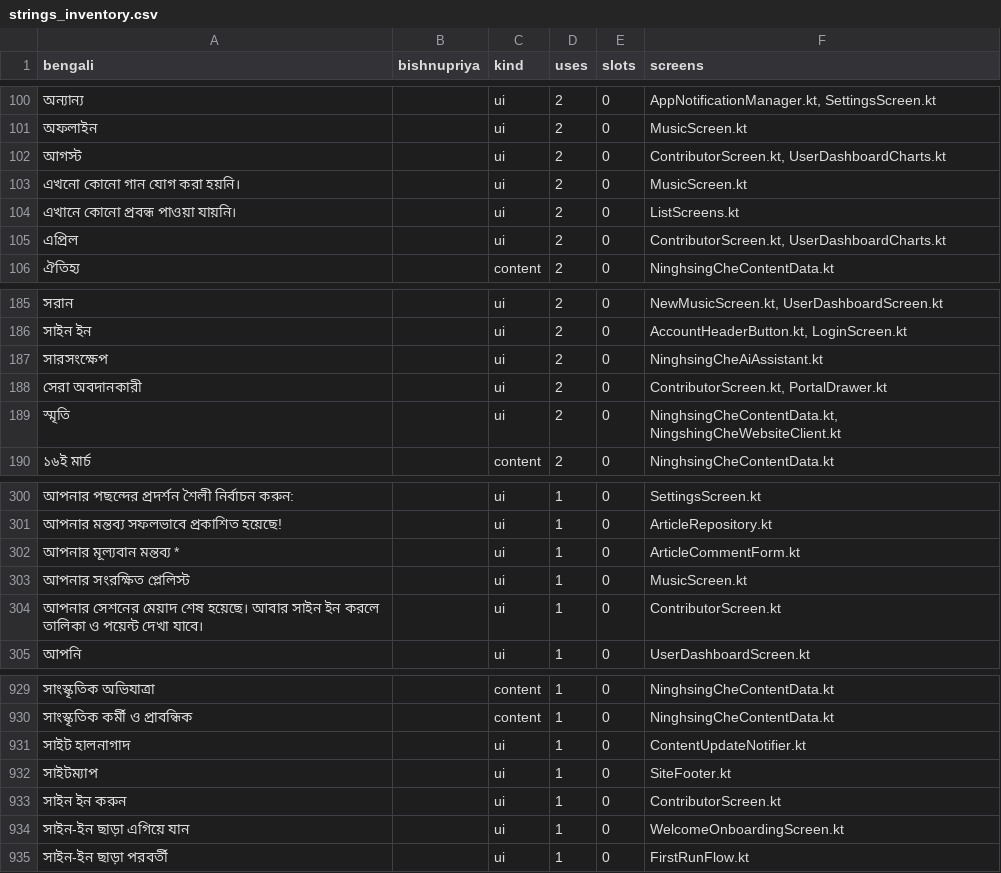
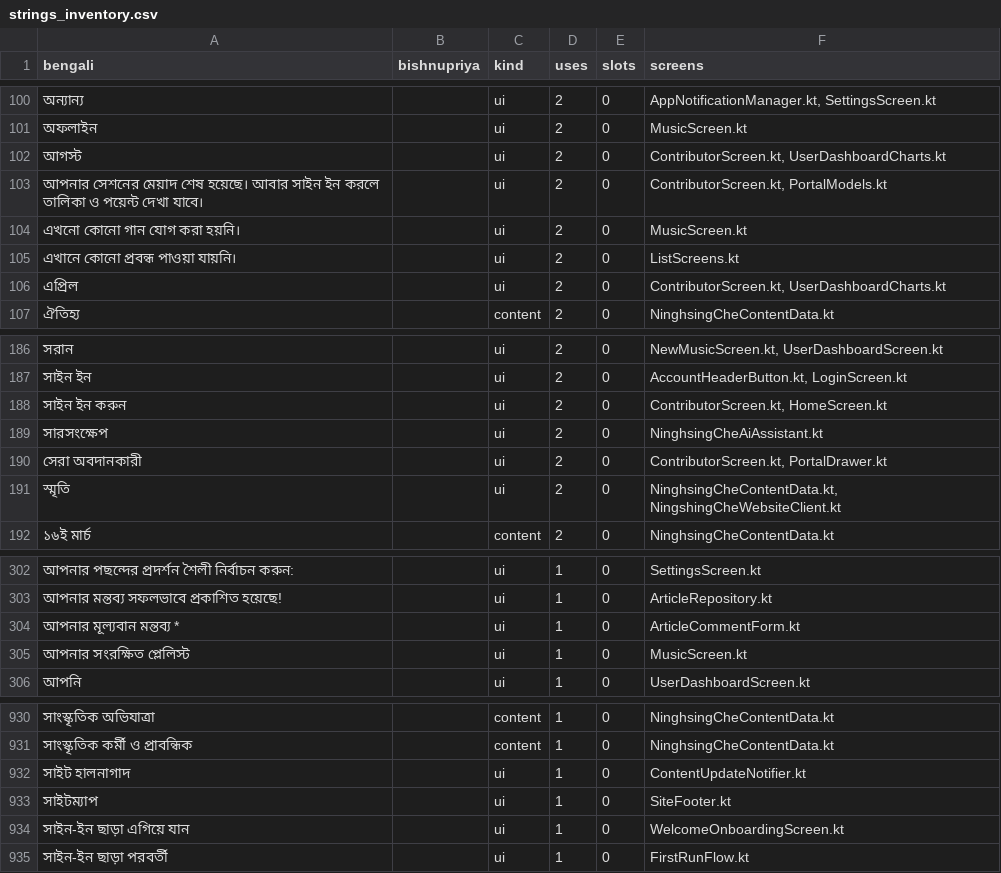
Before and after one commit to sisir-sinha/ningshingche, a CSV file: i18n/strings_inventory.csv, drawn as a sheet; only a part is shown, gaps mark what is left out; removed rows and columns are numbered as before the commit, all else as after; the diff names each change by its address in the sheet, - before the commit and + after, or states it on an @@ line.

Commit message:
Answer a refused session in the app's words, and stamp the build
The transport fix (88d89f6) is what makes the contributor board answerable at
all. This is the half that decides what a reader is shown when the database
refuses: a session that has gone, or a token that never travelled.

* PortalError.SignedOut — a refusal is now a type, not a sentence.
  PortalRepository.httpError recognises it from the body's own 42501 (what
  migration 026 raises), from a bare 401, or from a 403 whose body says the call
  is "for signed-in readers" — whichever shape PostgREST picks.
* The home view model keeps that refusal as a flag (contributorsRefused) and
  substitutes the app's Bengali sentence for the server's English one, so the
  sentence the function raised cannot reach a screen.
* The contributor section on the home page now offers the action that can help:
  সাইন ইন করুন when the session was refused, আবার চেষ্টা করুন otherwise. The board
  screen takes the typed refusal first and keeps its 401/403 fallback.
* versionName 1.0 -> 1.1 (versionCode 2). Settings prints the installed APK's own
  version, so "which build is on the phone" is answerable from now on — a build
  older than this one also has no contributor section on the home page at all,
  which is the other half of the same report.

backend/tests/app-reader-session.test.cjs gains the assertions for all of it:
12 of them fail against the previous sources and pass here (89/89). ANDROID_API.md
(§12.3, §17.1) and ARCHITECTURE.md say the same in prose.

```diff
--- a/i18n/strings_inventory.csv
+++ b/i18n/strings_inventory.csv
+row 103: আপনার সেশনের মেয়াদ শেষ হয়েছে। আবার সাইন ইন করলে তালিকা ও পয়েন্ট দেখা যাবে। |  | ui | 2 | 0 | ContributorScreen.kt, PortalModels.kt
+row 188: সাইন ইন করুন |  | ui | 2 | 0 | ContributorScreen.kt, HomeScreen.kt
-row 304: আপনার সেশনের মেয়াদ শেষ হয়েছে। আবার সাইন ইন করলে তালিকা ও পয়েন্ট দেখা যাবে। |  | ui | 1 | 0 | ContributorScreen.kt
-row 933: সাইন ইন করুন |  | ui | 1 | 0 | ContributorScreen.kt
```
Also changed, not shown: 9 other files.
